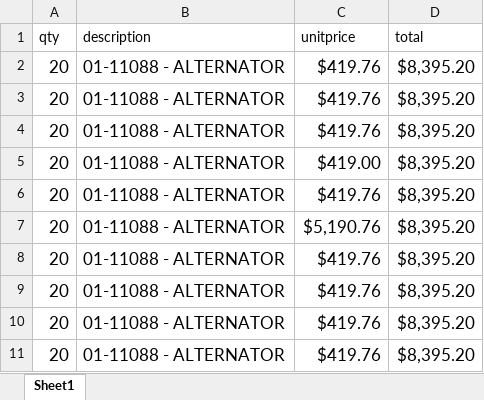
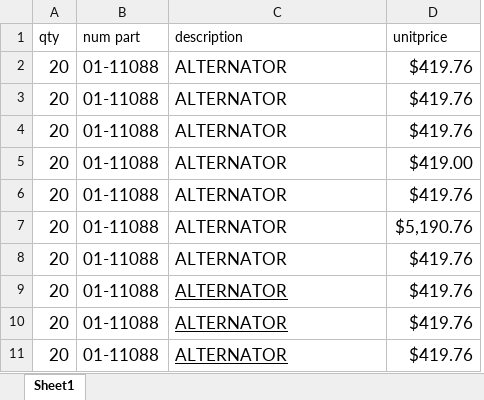
Before and after one commit to martinezhenry/facturasdinamicas, an Excel workbook: files/products.xlsx, sheet Sheet1, drawn as a sheet; values as stored, in another font and other column widths than the file's, no borders; removed rows and columns are numbered as before the commit, all else as after; the diff names each change by its address in the sheet, - before the commit and + after, or states it on an @@ line.

```diff
--- a/files/products.xlsx (sheet Sheet1)
+++ b/files/products.xlsx (sheet Sheet1)
+column B (num part), rows 2-11: all 01-11088
-column D (total), rows 2-11: all $8,395.20
-C2:C11 (description): 01-11088 - ALTERNATOR
+C2:C11 (description): ALTERNATOR
-C9:C11 underline: off
+C9:C11 underline: on
```
Also changed, not shown: 12 other files.
